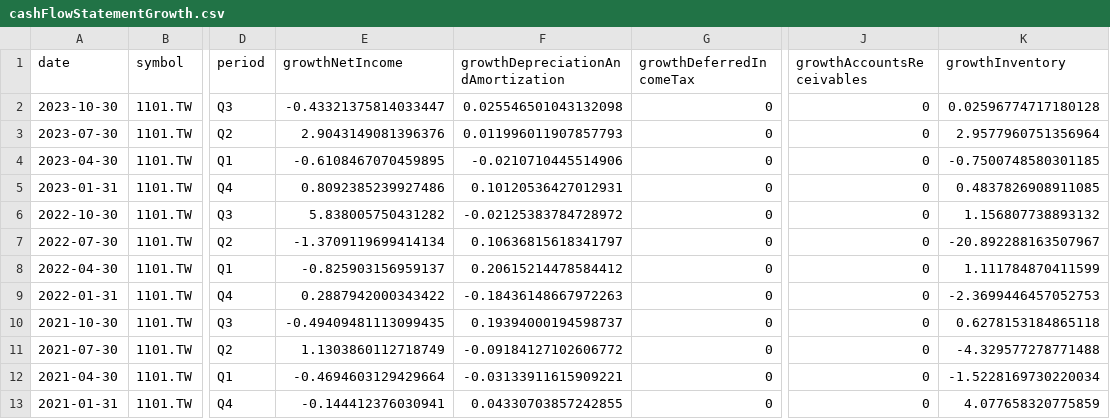
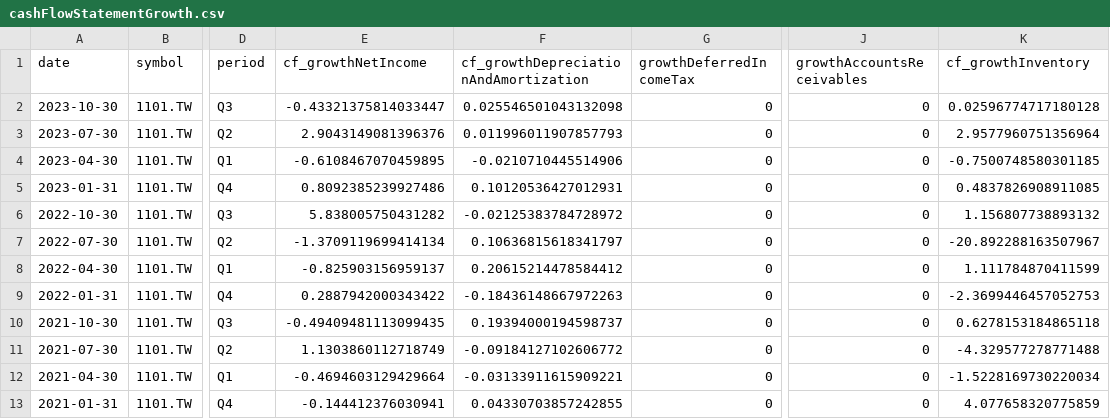
Before and after one commit to ethanpai1206/stark_test, a CSV file: data/cashFlowStatementGrowth.csv, drawn as a sheet; only a part is shown, gaps mark what is left out; the diff names each change by its address in the sheet, - before the commit and + after, or states it on an @@ line.

```diff
--- a/data/cashFlowStatementGrowth.csv
+++ b/data/cashFlowStatementGrowth.csv
-E1: growthNetIncome
+E1: cf_growthNetIncome
-F1: growthDepreciationAndAmortization
+F1: cf_growthDepreciationAndAmortization
-K1: growthInventory
+K1: cf_growthInventory
```
Also changed, not shown: data/balanceSheetStatementGrowth.csv, data/incomeStatementGrowth.csv, 2 other files.
